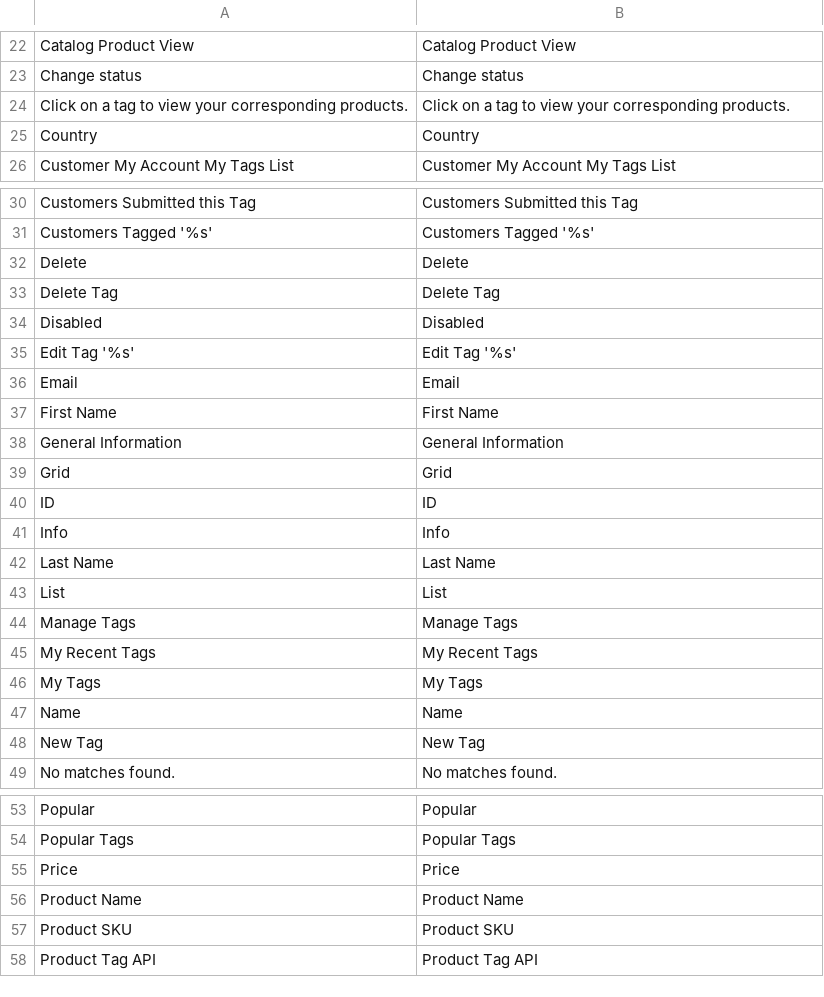
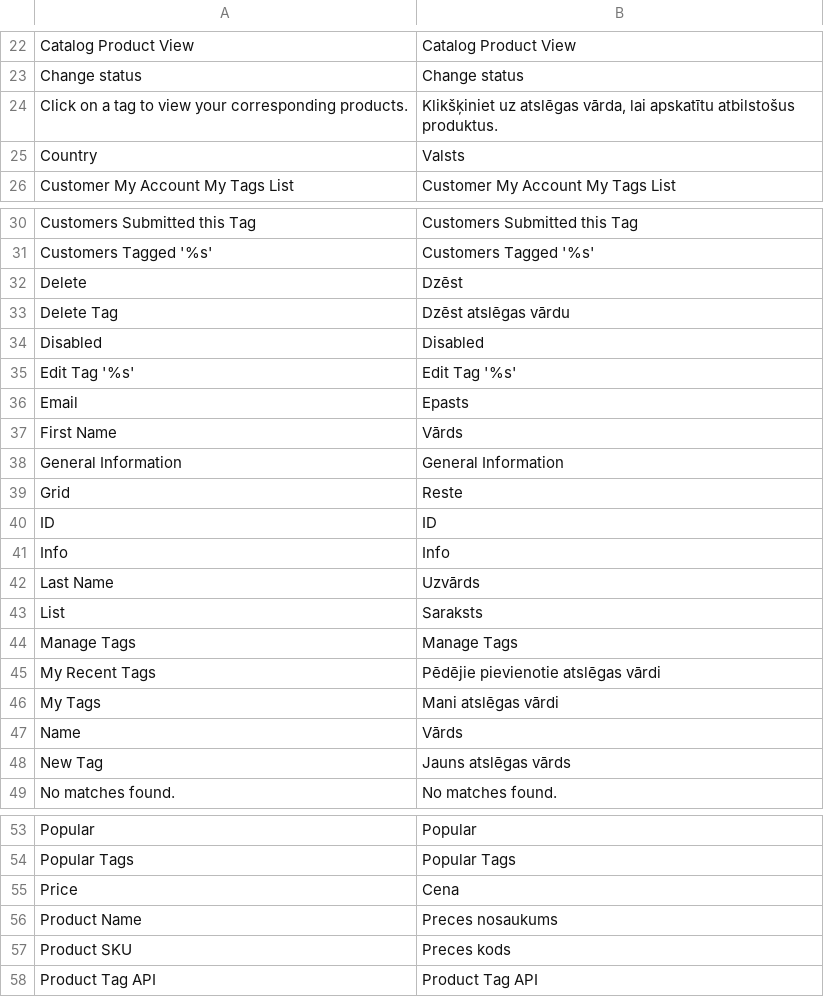
Before and after one commit to LuxTechnology/Magento-lv_LV, a CSV file: app/locale/lv_LV/Mage_Tag.csv, drawn as a sheet; only a part is shown, gaps mark what is left out; the diff covers the shown part only.

```diff
--- a/app/locale/lv_LV/Mage_Tag.csv
+++ b/app/locale/lv_LV/Mage_Tag.csv
@@ -23,4 +23,4 @@
 "Change status","Change status"
-"Click on a tag to view your corresponding products.","Click on a tag to view your corresponding products."
-"Country","Country"
+"Click on a tag to view your corresponding products.","Klikšķiniet uz atslēgas vārda, lai apskatītu atbilstošus produktus."
+"Country","Valsts"
 "Customer My Account My Tags List","Customer My Account My Tags List"
@@ -31,19 +31,19 @@
 "Customers Tagged '%s'","Customers Tagged '%s'"
-"Delete","Delete"
-"Delete Tag","Delete Tag"
+"Delete","Dzēst"
+"Delete Tag","Dzēst atslēgas vārdu"
 "Disabled","Disabled"
 "Edit Tag '%s'","Edit Tag '%s'"
-"Email","Email"
-"First Name","First Name"
+"Email","Epasts"
+"First Name","Vārds"
 "General Information","General Information"
-"Grid","Grid"
+"Grid","Reste"
 "ID","ID"
 "Info","Info"
-"Last Name","Last Name"
-"List","List"
+"Last Name","Uzvārds"
+"List","Saraksts"
 "Manage Tags","Manage Tags"
-"My Recent Tags","My Recent Tags"
-"My Tags","My Tags"
-"Name","Name"
-"New Tag","New Tag"
+"My Recent Tags","Pēdējie pievienotie atslēgas vārdi"
+"My Tags","Mani atslēgas vārdi"
+"Name","Vārds"
+"New Tag","Jauns atslēgas vārds"
 "No matches found.","No matches found."
@@ -54,5 +54,5 @@
 "Popular Tags","Popular Tags"
-"Price","Price"
-"Product Name","Product Name"
-"Product SKU","Product SKU"
+"Price","Cena"
+"Product Name","Preces nosaukums"
+"Product SKU","Preces kods"
 "Product Tag API","Product Tag API"
```
Also changed, not shown: 18 edited cells elsewhere in this file.
